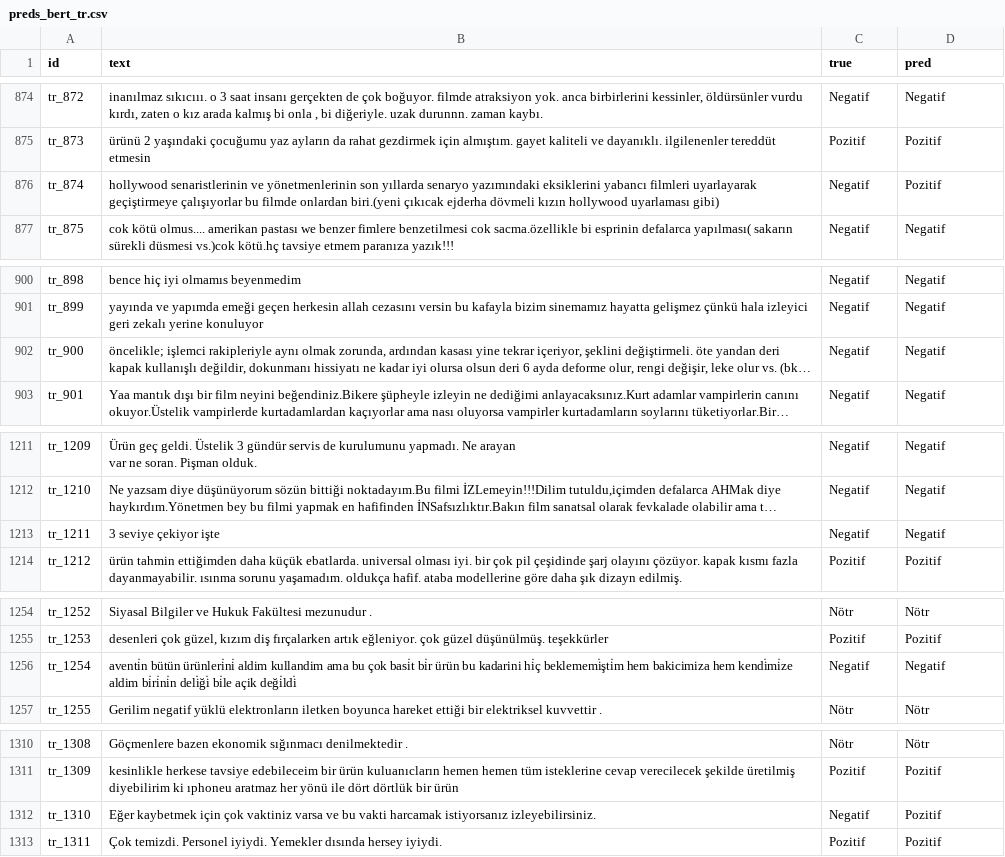
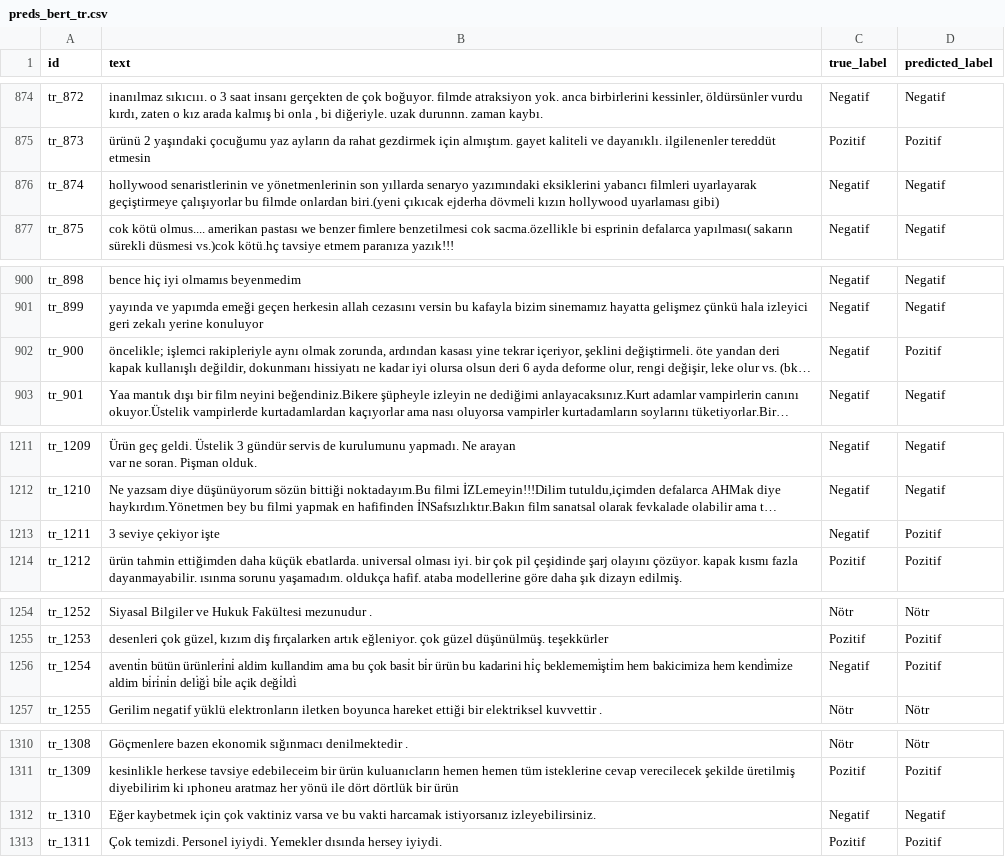
Before and after one commit to nazlicandogann/duygu-analizi, a CSV file: results/preds_bert_tr.csv, drawn as a sheet; only a part is shown, gaps mark what is left out; long unchanged cells end in …; the diff covers the shown part only; the diff names each change by its address in the sheet, - before the commit and + after, or states it on an @@ line.

```diff
--- a/results/preds_bert_tr.csv
+++ b/results/preds_bert_tr.csv
-C1: true
+C1: true_label
-D1: pred
+D1: predicted_label
-D876 (predicted_label): Pozitif
+D876 (predicted_label): Negatif
-D902 (predicted_label): Negatif
+D902 (predicted_label): Pozitif
-D1213 (predicted_label): Negatif
+D1213 (predicted_label): Pozitif
-D1256 (predicted_label): Negatif
+D1256 (predicted_label): Pozitif
-D1312 (predicted_label): Pozitif
+D1312 (predicted_label): Negatif
```
Also changed, not shown: 41 edited cells elsewhere in this file, 1 other file.
